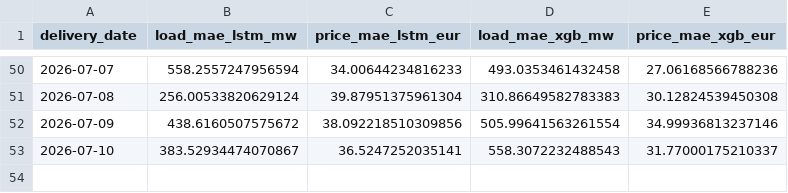
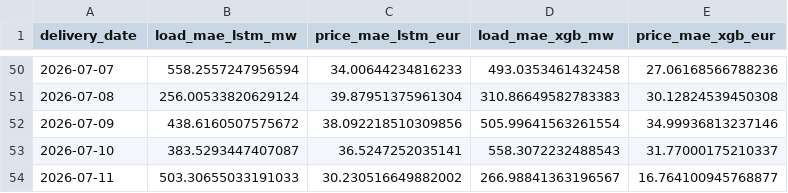
Before and after one commit to connectashish028/loadforecast, a CSV file: backtest_results/drift_log.csv, drawn as a sheet; only a part is shown, gaps mark what is left out.

```diff
--- a/backtest_results/drift_log.csv
+++ b/backtest_results/drift_log.csv
@@ -52,2 +52,3 @@ delivery_date,load_mae_lstm_mw,price_mae_lstm_eur,load_mae_xgb_mw,price_mae_xgb_
 2026-07-09,438.6160507575672,38.092218510309856,505.99641563261554,34.99936813237146
-2026-07-10,383.52934474070867,36.5247252035141,558.3072232488543,31.77000175210337
+2026-07-10,383.5293447407087,36.5247252035141,558.3072232488543,31.77000175210337
+2026-07-11,503.30655033191033,30.230516649882002,266.98841363196567,16.764100945768877
```
Also changed, not shown: 3 other files.
